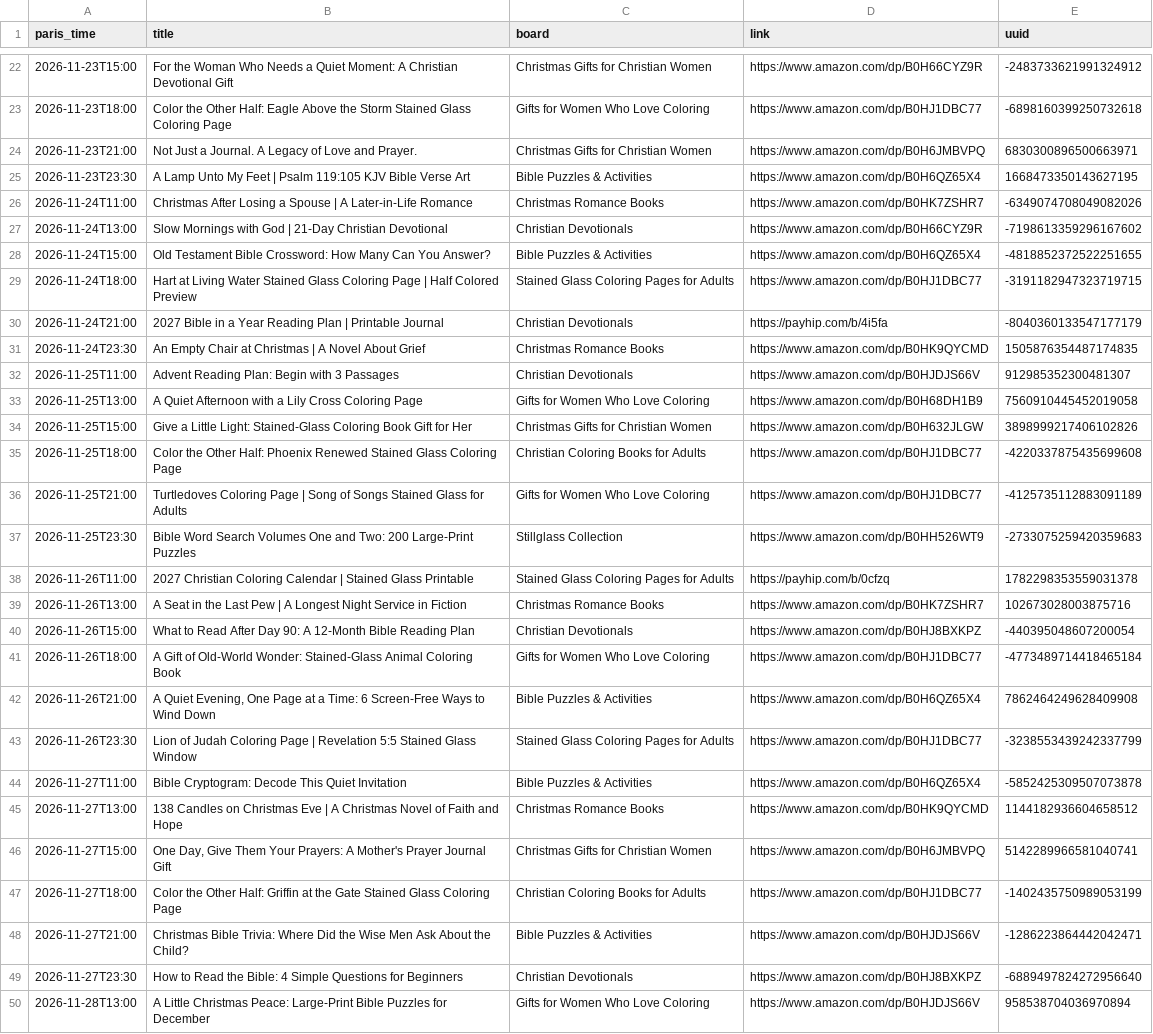
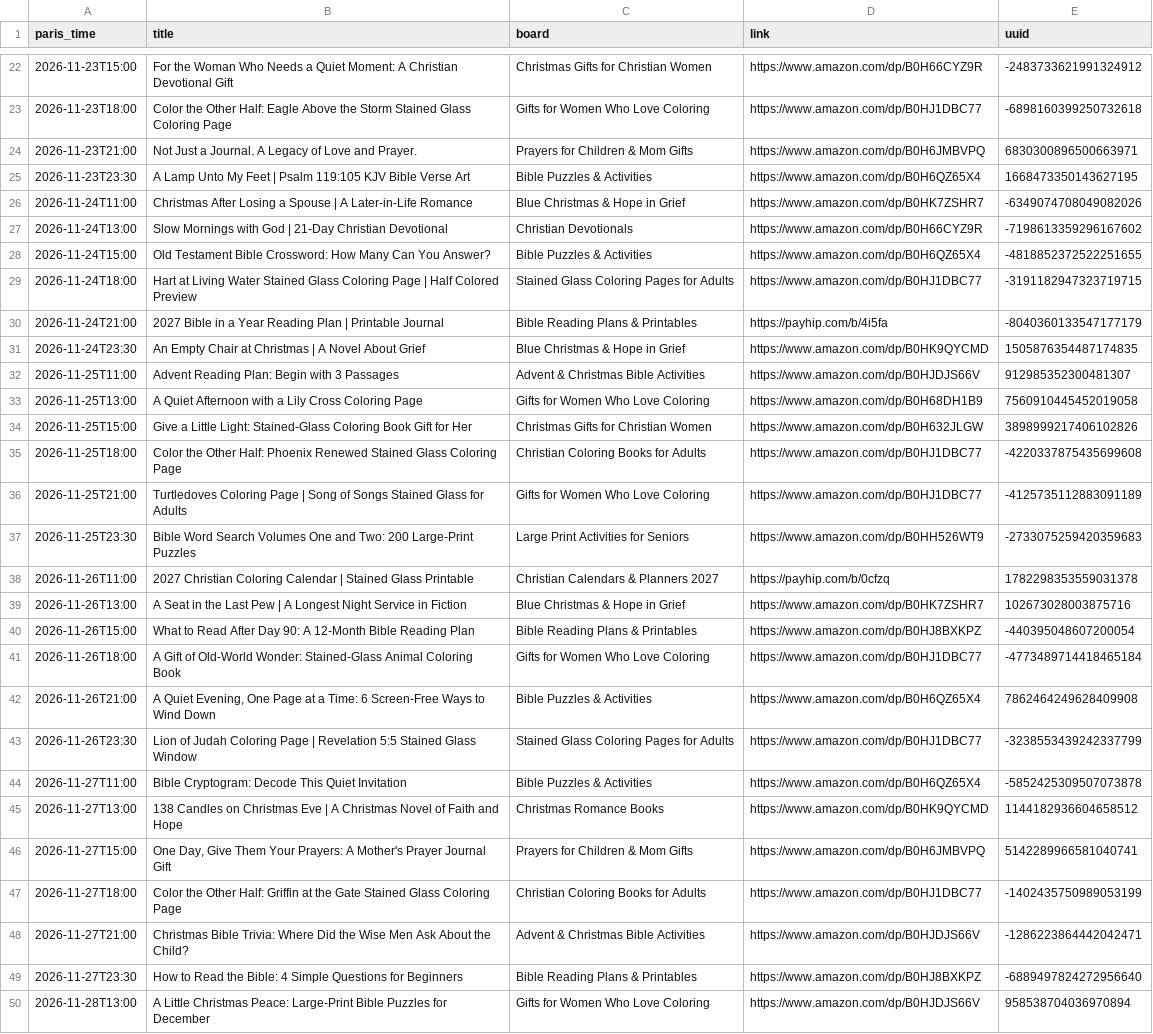
Before and after one commit to stillglass-studio/thk-media, a CSV file: stillglass-pins/metricool_snapshot_2026-11-19.csv, drawn as a sheet; only a part is shown, gaps mark what is left out; the diff covers the shown part only.

```diff
--- a/stillglass-pins/metricool_snapshot_2026-11-19.csv
+++ b/stillglass-pins/metricool_snapshot_2026-11-19.csv
@@ -23,5 +23,5 @@ paris_time,title,board,link,uuid
 2026-11-23T18:00,Color the Other Half: Eagle Above the Storm Stained Glass Coloring Page,Gifts for Women Who Love Coloring,https://www.amazon.com/dp/B0HJ1DBC77,-6898160399250732618
-2026-11-23T21:00,Not Just a Journal. A Legacy of Love and Prayer.,Christmas Gifts for Christian Women,https://www.amazon.com/dp/B0H6JMBVPQ,6830300896500663971
+2026-11-23T21:00,Not Just a Journal. A Legacy of Love and Prayer.,Prayers for Children & Mom Gifts,https://www.amazon.com/dp/B0H6JMBVPQ,6830300896500663971
 2026-11-23T23:30,A Lamp Unto My Feet | Psalm 119:105 KJV Bible Verse Art,Bible Puzzles & Activities,https://www.amazon.com/dp/B0H6QZ65X4,1668473350143627195
-2026-11-24T11:00,Christmas After Losing a Spouse | A Later-in-Life Romance,Christmas Romance Books,https://www.amazon.com/dp/B0HK7ZSHR7,-6349074708049082026
+2026-11-24T11:00,Christmas After Losing a Spouse | A Later-in-Life Romance,Blue Christmas & Hope in Grief,https://www.amazon.com/dp/B0HK7ZSHR7,-6349074708049082026
 2026-11-24T13:00,Slow Mornings with God | 21-Day Christian Devotional,Christian Devotionals,https://www.amazon.com/dp/B0H66CYZ9R,-7198613359296167602
@@ -29,5 +29,5 @@ paris_time,title,board,link,uuid
 2026-11-24T18:00,Hart at Living Water Stained Glass Coloring Page | Half Colored Preview,Stained Glass Coloring Pages for Adults,https://www.amazon.com/dp/B0HJ1DBC77,-3191182947323719715
-2026-11-24T21:00,2027 Bible in a Year Reading Plan | Printable Journal,Christian Devotionals,https://payhip.com/b/4i5fa,-8040360133547177179
-2026-11-24T23:30,An Empty Chair at Christmas | A Novel About Grief,Christmas Romance Books,https://www.amazon.com/dp/B0HK9QYCMD,1505876354487174835
-2026-11-25T11:00,Advent Reading Plan: Begin with 3 Passages,Christian Devotionals,https://www.amazon.com/dp/B0HJDJS66V,912985352300481307
+2026-11-24T21:00,2027 Bible in a Year Reading Plan | Printable Journal,Bible Reading Plans & Printables,https://payhip.com/b/4i5fa,-8040360133547177179
+2026-11-24T23:30,An Empty Chair at Christmas | A Novel About Grief,Blue Christmas & Hope in Grief,https://www.amazon.com/dp/B0HK9QYCMD,1505876354487174835
+2026-11-25T11:00,Advent Reading Plan: Begin with 3 Passages,Advent & Christmas Bible Activities,https://www.amazon.com/dp/B0HJDJS66V,912985352300481307
 2026-11-25T13:00,A Quiet Afternoon with a Lily Cross Coloring Page,Gifts for Women Who Love Coloring,https://www.amazon.com/dp/B0H68DH1B9,7560910445452019058
@@ -36,6 +36,6 @@ paris_time,title,board,link,uuid
 2026-11-25T21:00,Turtledoves Coloring Page | Song of Songs Stained Glass for Adults,Gifts for Women Who Love Coloring,https://www.amazon.com/dp/B0HJ1DBC77,-4125735112883091189
-2026-11-25T23:30,Bible Word Search Volumes One and Two: 200 Large-Print Puzzles,Stillglass Collection,https://www.amazon.com/dp/B0HH526WT9,-2733075259420359683
-2026-11-26T11:00,2027 Christian Coloring Calendar | Stained Glass Printable,Stained Glass Coloring Pages for Adults,https://payhip.com/b/0cfzq,1782298353559031378
-2026-11-26T13:00,A Seat in the Last Pew | A Longest Night Service in Fiction,Christmas Romance Books,https://www.amazon.com/dp/B0HK7ZSHR7,102673028003875716
-2026-11-26T15:00,What to Read After Day 90: A 12-Month Bible Reading Plan,Christian Devotionals,https://www.amazon.com/dp/B0HJ8BXKPZ,-440395048607200054
+2026-11-25T23:30,Bible Word Search Volumes One and Two: 200 Large-Print Puzzles,Large Print Activities for Seniors,https://www.amazon.com/dp/B0HH526WT9,-2733075259420359683
+2026-11-26T11:00,2027 Christian Coloring Calendar | Stained Glass Printable,Christian Calendars & Planners 2027,https://payhip.com/b/0cfzq,1782298353559031378
+2026-11-26T13:00,A Seat in the Last Pew | A Longest Night Service in Fiction,Blue Christmas & Hope in Grief,https://www.amazon.com/dp/B0HK7ZSHR7,102673028003875716
+2026-11-26T15:00,What to Read After Day 90: A 12-Month Bible Reading Plan,Bible Reading Plans & Printables,https://www.amazon.com/dp/B0HJ8BXKPZ,-440395048607200054
 2026-11-26T18:00,A Gift of Old-World Wonder: Stained-Glass Animal Coloring Book,Gifts for Women Who Love Coloring,https://www.amazon.com/dp/B0HJ1DBC77,-4773489714418465184
@@ -45,6 +45,6 @@ paris_time,title,board,link,uuid
 2026-11-27T13:00,138 Candles on Christmas Eve | A Christmas Novel of Faith and Hope,Christmas Romance Books,https://www.amazon.com/dp/B0HK9QYCMD,1144182936604658512
-2026-11-27T15:00,"One Day, Give Them Your Prayers: A Mother's Prayer Journal Gift",Christmas Gifts for Christian Women,https://www.amazon.com/dp/B0H6JMBVPQ,5142289966581040741
+2026-11-27T15:00,"One Day, Give Them Your Prayers: A Mother's Prayer Journal Gift",Prayers for Children & Mom Gifts,https://www.amazon.com/dp/B0H6JMBVPQ,5142289966581040741
 2026-11-27T18:00,Color the Other Half: Griffin at the Gate Stained Glass Coloring Page,Christian Coloring Books for Adults,https://www.amazon.com/dp/B0HJ1DBC77,-1402435750989053199
-2026-11-27T21:00,Christmas Bible Trivia: Where Did the Wise Men Ask About the Child?,Bible Puzzles & Activities,https://www.amazon.com/dp/B0HJDJS66V,-1286223864442042471
-2026-11-27T23:30,How to Read the Bible: 4 Simple Questions for Beginners,Christian Devotionals,https://www.amazon.com/dp/B0HJ8BXKPZ,-6889497824272956640
+2026-11-27T21:00,Christmas Bible Trivia: Where Did the Wise Men Ask About the Child?,Advent & Christmas Bible Activities,https://www.amazon.com/dp/B0HJDJS66V,-1286223864442042471
+2026-11-27T23:30,How to Read the Bible: 4 Simple Questions for Beginners,Bible Reading Plans & Printables,https://www.amazon.com/dp/B0HJ8BXKPZ,-6889497824272956640
 2026-11-28T13:00,A Little Christmas Peace: Large-Print Bible Puzzles for December,Gifts for Women Who Love Coloring,https://www.amazon.com/dp/B0HJDJS66V,958538704036970894
```
Also changed, not shown: 48 edited cells elsewhere in this file, 1 other file.
